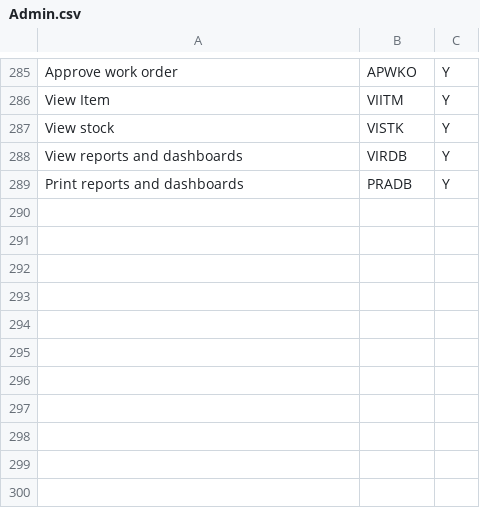
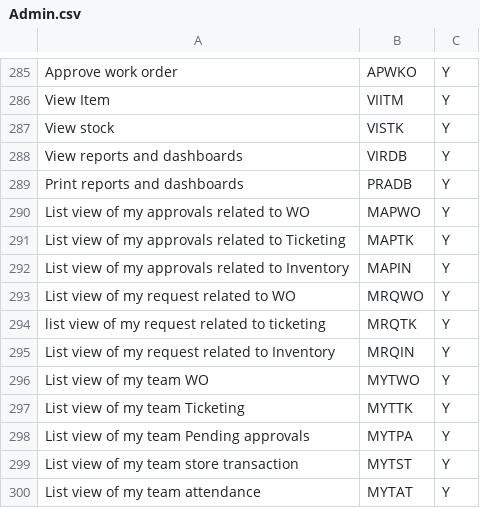
Before and after one commit to Nandhini-ch/dev_test, a CSV file: assets/features/Admin.csv, drawn as a sheet; only a part is shown, gaps mark what is left out.

```diff
--- a/assets/features/Admin.csv
+++ b/assets/features/Admin.csv
@@ -289 +289,12 @@ View reports and dashboards,VIRDB,Y
 Print reports and dashboards,PRADB,Y
+List view of my approvals related to WO,MAPWO,Y
+List view of my approvals related to Ticketing,MAPTK,Y
+List view of my approvals related to Inventory,MAPIN,Y
+List view of my request related to WO,MRQWO,Y
+list view of my request related to ticketing,MRQTK,Y
+List view of my request related to Inventory,MRQIN,Y
+List view of my team WO,MYTWO,Y
+List view of my team Ticketing,MYTTK,Y
+List view of my team Pending approvals,MYTPA,Y
+List view of my team store transaction,MYTST,Y
+List view of my team attendance,MYTAT,Y
```
Also changed, not shown: assets/features/Manager.csv, assets/features/Others.csv, 5 other files.
